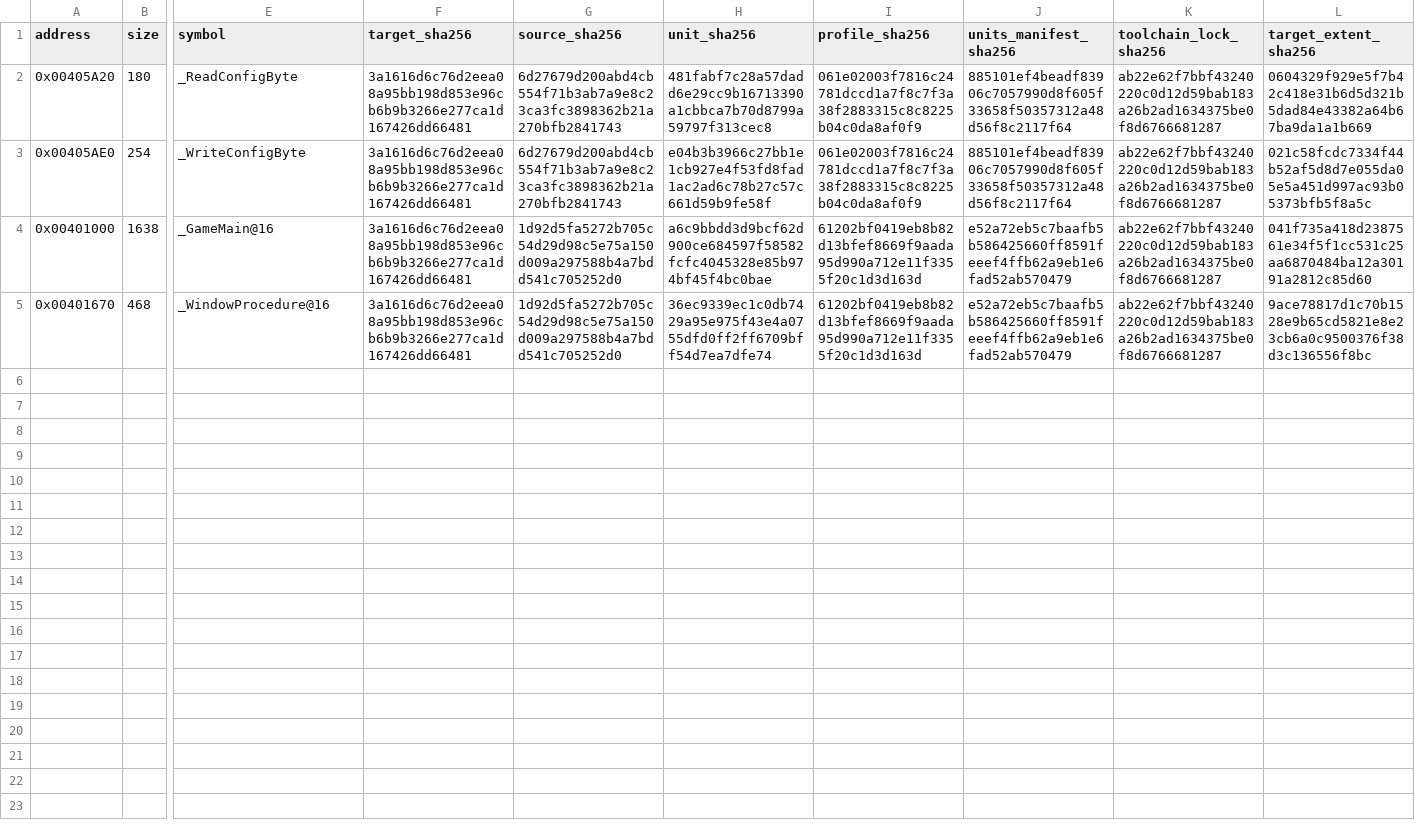
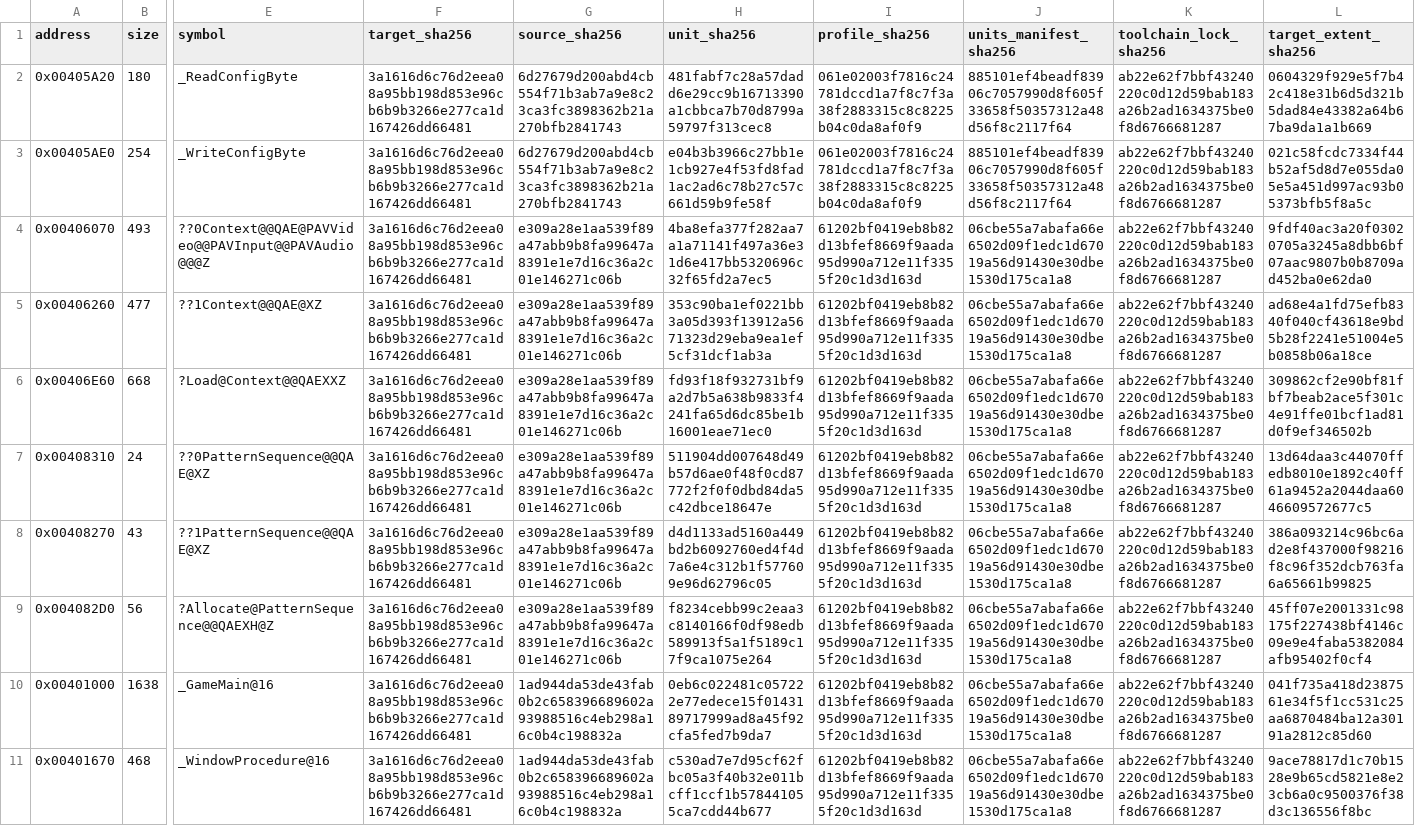
Before and after one commit to N0zoM1z0/Eternal-Fighter-Zero, a CSV file: config/matches.csv, drawn as a sheet; only a part is shown, gaps mark what is left out; addresses are those after the commit; rows hold the shown columns only; the diff names each change by its address in the sheet, - before the commit and + after, or states it on an @@ line.

Commit message:
gpt-6.1-sol: reconstruct context lifetime and pattern loading

```diff
--- a/config/matches.csv
+++ b/config/matches.csv
+row 4: 0x00406070 | 493 | ??0Context@@QAE@PAVVideo@@PAVInput@@PAVAudio@@@Z | 3a1616d6c76d2eea08a95bb198d853e96cb6b9b3266e277ca1d167426dd66481 | e309a28e1aa539f89a47abb9b8fa99647a8391e1e7d16c36a2c01e146271c06b | 4ba8efa377f282aa7a1a71141f497a36e31d6e417bb5320696c32f65fd2a7ec5 | 61202bf0419eb8b82d13bfef8669f9aada95d990a712e11f3355f20c1d3d163d | 06cbe55a7abafa66e6502d09f1edc1d67019a56d91430e30dbe1530d175ca1a8 | ab22e62f7bbf43240220c0d12d59bab183a26b2ad1634375be0f8d6766681287 | 9fdf40ac3a20f03020705a3245a8dbb6bf07aac9807b0b8709ad452ba0e62da0
+row 5: 0x00406260 | 477 | ??1Context@@QAE@XZ | 3a1616d6c76d2eea08a95bb198d853e96cb6b9b3266e277ca1d167426dd66481 | e309a28e1aa539f89a47abb9b8fa99647a8391e1e7d16c36a2c01e146271c06b | 353c90ba1ef0221bb3a05d393f13912a5671323d29eba9ea1ef5cf31dcf1ab3a | 61202bf0419eb8b82d13bfef8669f9aada95d990a712e11f3355f20c1d3d163d | 06cbe55a7abafa66e6502d09f1edc1d67019a56d91430e30dbe1530d175ca1a8 | ab22e62f7bbf43240220c0d12d59bab183a26b2ad1634375be0f8d6766681287 | ad68e4a1fd75efb8340f040cf43618e9bd5b28f2241e51004e5b0858b06a18ce
+row 6: 0x00406E60 | 668 | ?Load@Context@@QAEXXZ | 3a1616d6c76d2eea08a95bb198d853e96cb6b9b3266e277ca1d167426dd66481 | e309a28e1aa539f89a47abb9b8fa99647a8391e1e7d16c36a2c01e146271c06b | fd93f18f932731bf9a2d7b5a638b9833f4241fa65d6dc85be1b16001eae71ec0 | 61202bf0419eb8b82d13bfef8669f9aada95d990a712e11f3355f20c1d3d163d | 06cbe55a7abafa66e6502d09f1edc1d67019a56d91430e30dbe1530d175ca1a8 | ab22e62f7bbf43240220c0d12d59bab183a26b2ad1634375be0f8d6766681287 | 309862cf2e90bf81fbf7beab2ace5f301c4e91ffe01bcf1ad81d0f9ef346502b
+row 7: 0x00408310 | 24 | ??0PatternSequence@@QAE@XZ | 3a1616d6c76d2eea08a95bb198d853e96cb6b9b3266e277ca1d167426dd66481 | e309a28e1aa539f89a47abb9b8fa99647a8391e1e7d16c36a2c01e146271c06b | 511904dd007648d49b57d6ae0f48f0cd87772f2f0f0dbd84da5c42dbce18647e | 61202bf0419eb8b82d13bfef8669f9aada95d990a712e11f3355f20c1d3d163d | 06cbe55a7abafa66e6502d09f1edc1d67019a56d91430e30dbe1530d175ca1a8 | ab22e62f7bbf43240220c0d12d59bab183a26b2ad1634375be0f8d6766681287 | 13d64daa3c44070ffedb8010e1892c40ff61a9452a2044daa6046609572677c5
+row 8: 0x00408270 | 43 | ??1PatternSequence@@QAE@XZ | 3a1616d6c76d2eea08a95bb198d853e96cb6b9b3266e277ca1d167426dd66481 | e309a28e1aa539f89a47abb9b8fa99647a8391e1e7d16c36a2c01e146271c06b | d4d1133ad5160a449bd2b6092760ed4f4d7a6e4c312b1f577609e96d62796c05 | 61202bf0419eb8b82d13bfef8669f9aada95d990a712e11f3355f20c1d3d163d | 06cbe55a7abafa66e6502d09f1edc1d67019a56d91430e30dbe1530d175ca1a8 | ab22e62f7bbf43240220c0d12d59bab183a26b2ad1634375be0f8d6766681287 | 386a093214c96bc6ad2e8f437000f98216f8c96f352dcb763fa6a65661b99825
+row 9: 0x004082D0 | 56 | ?Allocate@PatternSequence@@QAEXH@Z | 3a1616d6c76d2eea08a95bb198d853e96cb6b9b3266e277ca1d167426dd66481 | e309a28e1aa539f89a47abb9b8fa99647a8391e1e7d16c36a2c01e146271c06b | f8234cebb99c2eaa3c8140166f0df98edb589913f5a1f5189c17f9ca1075e264 | 61202bf0419eb8b82d13bfef8669f9aada95d990a712e11f3355f20c1d3d163d | 06cbe55a7abafa66e6502d09f1edc1d67019a56d91430e30dbe1530d175ca1a8 | ab22e62f7bbf43240220c0d12d59bab183a26b2ad1634375be0f8d6766681287 | 45ff07e2001331c98175f227438bf4146c09e9e4faba5382084afb95402f0cf4
-G10:G11 (source_sha256): 1d92d5fa5272b705c54d29d98c5e75a150d009a297588b4a7bdd541c705252d0
+G10:G11 (source_sha256): 1ad944da53de43fab0b2c658396689602a93988516c4eb298a16c0b4c198832a
-H10 (unit_sha256): a6c9bbdd3d9bcf62d900ce684597f58582fcfc4045328e85b974bf45f4bc0bae
+H10 (unit_sha256): 0eb6c022481c057222e77edece15f0143189717999ad8a45f92cfa5fed7b9da7
-J10:J11 (units_manifest_sha256): e52a72eb5c7baafb5b586425660ff8591feeef4ffb62a9eb1e6fad52ab570479
+J10:J11 (units_manifest_sha256): 06cbe55a7abafa66e6502d09f1edc1d67019a56d91430e30dbe1530d175ca1a8
-H11 (unit_sha256): 36ec9339ec1c0db7429a95e975f43e4a0755dfd0ff2ff6709bff54d7ea7dfe74
+H11 (unit_sha256): c530ad7e7d95cf62fbc05a3f40b32e011bcff1ccf1b578441055ca7cdd44b677
```
Also changed, not shown: config/function-boundaries.csv, config/function-origins.csv, 12 other files.
